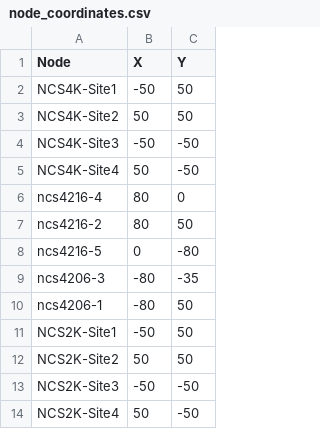
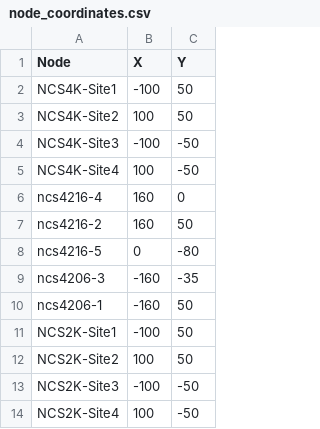
Before and after one commit to jbrentfoster/wae-epnm-collector, a CSV file: waecode/node_coordinates.csv, drawn as a sheet.

Commit message:
Again, more bug fixes and exception handling.  Changed node coordinates.

```diff
--- a/waecode/node_coordinates.csv
+++ b/waecode/node_coordinates.csv
@@ -1,14 +1,14 @@
 Node,X,Y
-NCS4K-Site1,-50,50
-NCS4K-Site2,50,50
-NCS4K-Site3,-50,-50
-NCS4K-Site4,50,-50
-ncs4216-4,80,0
-ncs4216-2,80,50
+NCS4K-Site1,-100,50
+NCS4K-Site2,100,50
+NCS4K-Site3,-100,-50
+NCS4K-Site4,100,-50
+ncs4216-4,160,0
+ncs4216-2,160,50
 ncs4216-5,0,-80
-ncs4206-3,-80,-35
-ncs4206-1,-80,50
-NCS2K-Site1,-50,50
-NCS2K-Site2,50,50
-NCS2K-Site3,-50,-50
-NCS2K-Site4,50,-50
+ncs4206-3,-160,-35
+ncs4206-1,-160,50
+NCS2K-Site1,-100,50
+NCS2K-Site2,100,50
+NCS2K-Site3,-100,-50
+NCS2K-Site4,100,-50
```
Also changed, not shown: 3 other files.
